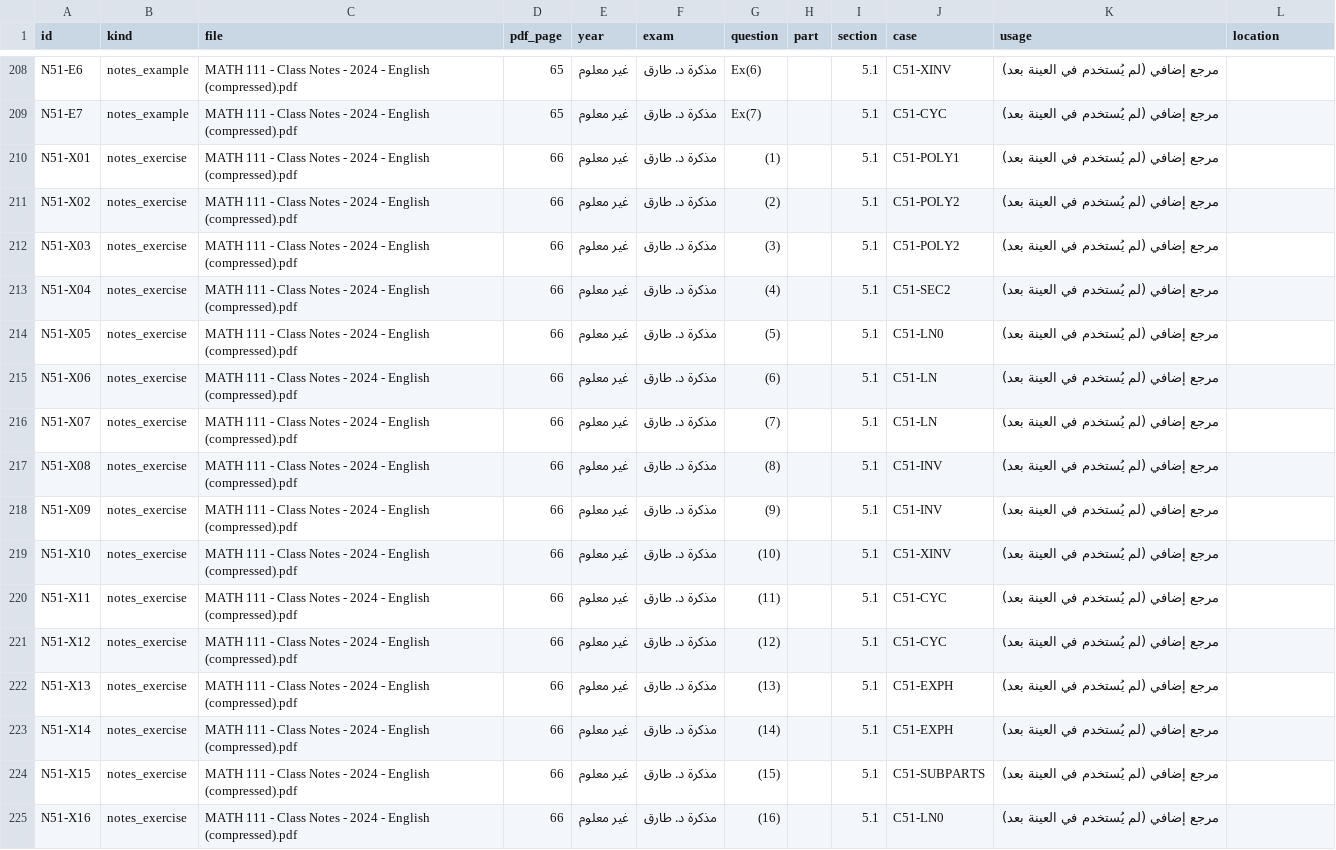
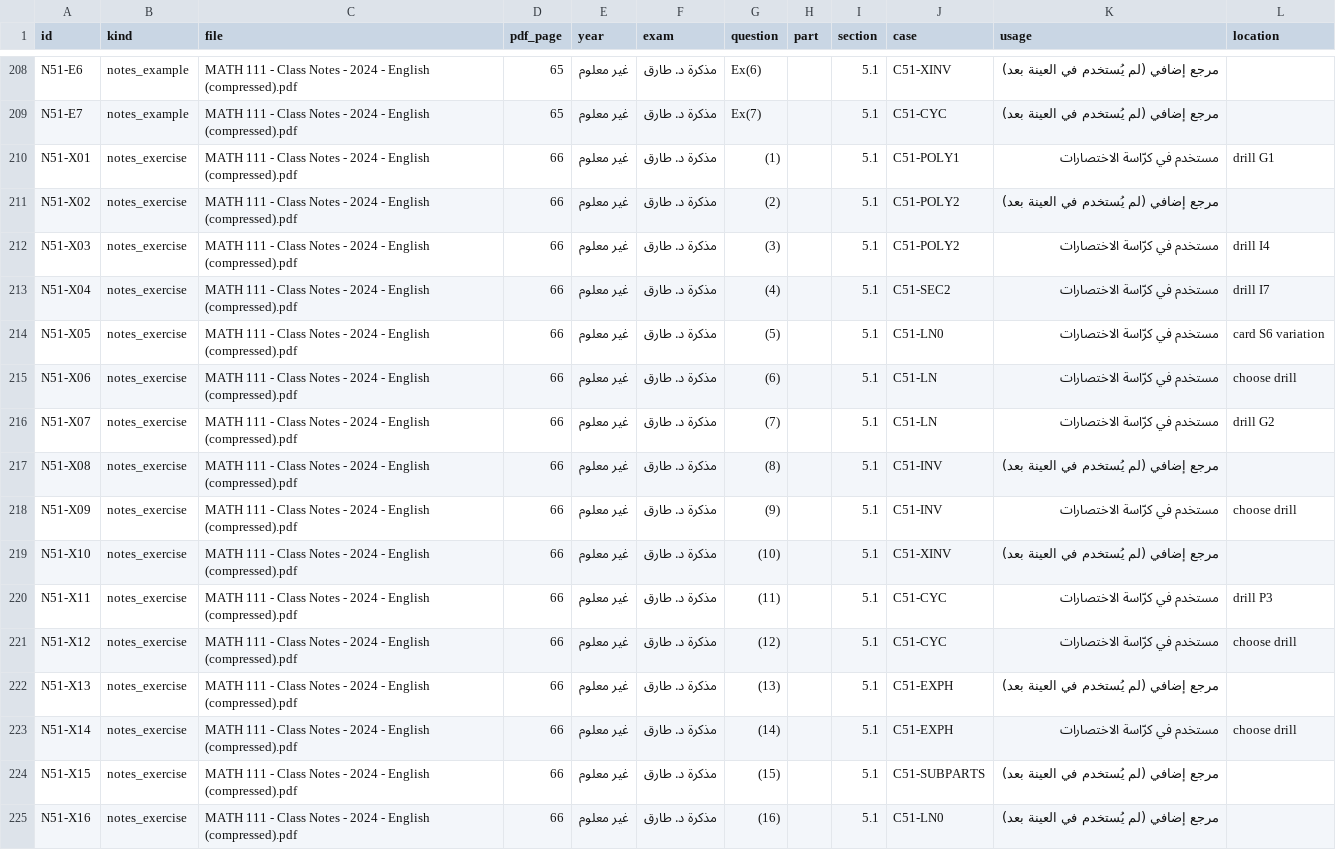
Before and after one commit to ziyadalb/Lab, a CSV file: data/registry_study_safe.csv, drawn as a sheet; only a part is shown, gaps mark what is left out; the diff covers the shown part only.

```diff
--- a/data/registry_study_safe.csv
+++ b/data/registry_study_safe.csv
@@ -209,16 +209,16 @@ N51-E6,notes_example,MATH 111 - Class Notes - 2024 - English (compressed).pdf,65
 N51-E7,notes_example,MATH 111 - Class Notes - 2024 - English (compressed).pdf,65,غير معلوم,مذكرة د. طارق,Ex(7),,5.1,C51-CYC,مرجع إضافي (لم يُستخدم في العينة بعد),
-N51-X01,notes_exercise,MATH 111 - Class Notes - 2024 - English (compressed).pdf,66,غير معلوم,مذكرة د. طارق,(1),,5.1,C51-POLY1,مرجع إضافي (لم يُستخدم في العينة بعد),
+N51-X01,notes_exercise,MATH 111 - Class Notes - 2024 - English (compressed).pdf,66,غير معلوم,مذكرة د. طارق,(1),,5.1,C51-POLY1,مستخدم في كرّاسة الاختصارات,drill G1
 N51-X02,notes_exercise,MATH 111 - Class Notes - 2024 - English (compressed).pdf,66,غير معلوم,مذكرة د. طارق,(2),,5.1,C51-POLY2,مرجع إضافي (لم يُستخدم في العينة بعد),
-N51-X03,notes_exercise,MATH 111 - Class Notes - 2024 - English (compressed).pdf,66,غير معلوم,مذكرة د. طارق,(3),,5.1,C51-POLY2,مرجع إضافي (لم يُستخدم في العينة بعد),
-N51-X04,notes_exercise,MATH 111 - Class Notes - 2024 - English (compressed).pdf,66,غير معلوم,مذكرة د. طارق,(4),,5.1,C51-SEC2,مرجع إضافي (لم يُستخدم في العينة بعد),
-N51-X05,notes_exercise,MATH 111 - Class Notes - 2024 - English (compressed).pdf,66,غير معلوم,مذكرة د. طارق,(5),,5.1,C51-LN0,مرجع إضافي (لم يُستخدم في العينة بعد),
-N51-X06,notes_exercise,MATH 111 - Class Notes - 2024 - English (compressed).pdf,66,غير معلوم,مذكرة د. طارق,(6),,5.1,C51-LN,مرجع إضافي (لم يُستخدم في العينة بعد),
-N51-X07,notes_exercise,MATH 111 - Class Notes - 2024 - English (compressed).pdf,66,غير معلوم,مذكرة د. طارق,(7),,5.1,C51-LN,مرجع إضافي (لم يُستخدم في العينة بعد),
+N51-X03,notes_exercise,MATH 111 - Class Notes - 2024 - English (compressed).pdf,66,غير معلوم,مذكرة د. طارق,(3),,5.1,C51-POLY2,مستخدم في كرّاسة الاختصارات,drill I4
+N51-X04,notes_exercise,MATH 111 - Class Notes - 2024 - English (compressed).pdf,66,غير معلوم,مذكرة د. طارق,(4),,5.1,C51-SEC2,مستخدم في كرّاسة الاختصارات,drill I7
+N51-X05,notes_exercise,MATH 111 - Class Notes - 2024 - English (compressed).pdf,66,غير معلوم,مذكرة د. طارق,(5),,5.1,C51-LN0,مستخدم في كرّاسة الاختصارات,card S6 variation
+N51-X06,notes_exercise,MATH 111 - Class Notes - 2024 - English (compressed).pdf,66,غير معلوم,مذكرة د. طارق,(6),,5.1,C51-LN,مستخدم في كرّاسة الاختصارات,choose drill
+N51-X07,notes_exercise,MATH 111 - Class Notes - 2024 - English (compressed).pdf,66,غير معلوم,مذكرة د. طارق,(7),,5.1,C51-LN,مستخدم في كرّاسة الاختصارات,drill G2
 N51-X08,notes_exercise,MATH 111 - Class Notes - 2024 - English (compressed).pdf,66,غير معلوم,مذكرة د. طارق,(8),,5.1,C51-INV,مرجع إضافي (لم يُستخدم في العينة بعد),
-N51-X09,notes_exercise,MATH 111 - Class Notes - 2024 - English (compressed).pdf,66,غير معلوم,مذكرة د. طارق,(9),,5.1,C51-INV,مرجع إضافي (لم يُستخدم في العينة بعد),
+N51-X09,notes_exercise,MATH 111 - Class Notes - 2024 - English (compressed).pdf,66,غير معلوم,مذكرة د. طارق,(9),,5.1,C51-INV,مستخدم في كرّاسة الاختصارات,choose drill
 N51-X10,notes_exercise,MATH 111 - Class Notes - 2024 - English (compressed).pdf,66,غير معلوم,مذكرة د. طارق,(10),,5.1,C51-XINV,مرجع إضافي (لم يُستخدم في العينة بعد),
-N51-X11,notes_exercise,MATH 111 - Class Notes - 2024 - English (compressed).pdf,66,غير معلوم,مذكرة د. طارق,(11),,5.1,C51-CYC,مرجع إضافي (لم يُستخدم في العينة بعد),
-N51-X12,notes_exercise,MATH 111 - Class Notes - 2024 - English (compressed).pdf,66,غير معلوم,مذكرة د. طارق,(12),,5.1,C51-CYC,مرجع إضافي (لم يُستخدم في العينة بعد),
+N51-X11,notes_exercise,MATH 111 - Class Notes - 2024 - English (compressed).pdf,66,غير معلوم,مذكرة د. طارق,(11),,5.1,C51-CYC,مستخدم في كرّاسة الاختصارات,drill P3
+N51-X12,notes_exercise,MATH 111 - Class Notes - 2024 - English (compressed).pdf,66,غير معلوم,مذكرة د. طارق,(12),,5.1,C51-CYC,مستخدم في كرّاسة الاختصارات,choose drill
 N51-X13,notes_exercise,MATH 111 - Class Notes - 2024 - English (compressed).pdf,66,غير معلوم,مذكرة د. طارق,(13),,5.1,C51-EXPH,مرجع إضافي (لم يُستخدم في العينة بعد),
-N51-X14,notes_exercise,MATH 111 - Class Notes - 2024 - English (compressed).pdf,66,غير معلوم,مذكرة د. طارق,(14),,5.1,C51-EXPH,مرجع إضافي (لم يُستخدم في العينة بعد),
+N51-X14,notes_exercise,MATH 111 - Class Notes - 2024 - English (compressed).pdf,66,غير معلوم,مذكرة د. طارق,(14),,5.1,C51-EXPH,مستخدم في كرّاسة الاختصارات,choose drill
 N51-X15,notes_exercise,MATH 111 - Class Notes - 2024 - English (compressed).pdf,66,غير معلوم,مذكرة د. طارق,(15),,5.1,C51-SUBPARTS,مرجع إضافي (لم يُستخدم في العينة بعد),
```
Also changed, not shown: 88 edited cells elsewhere in this file, data/registry_full.csv, 36 other files.
